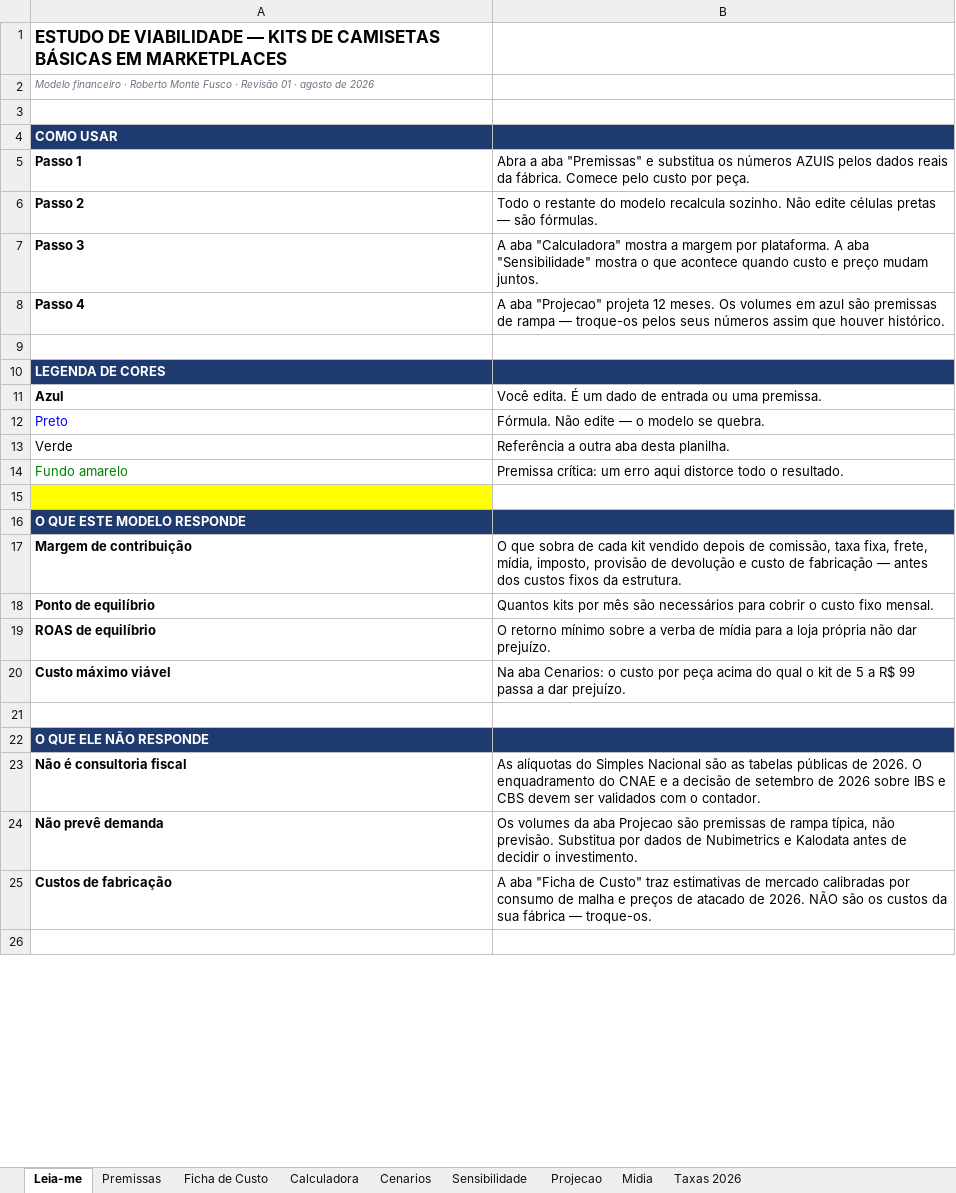
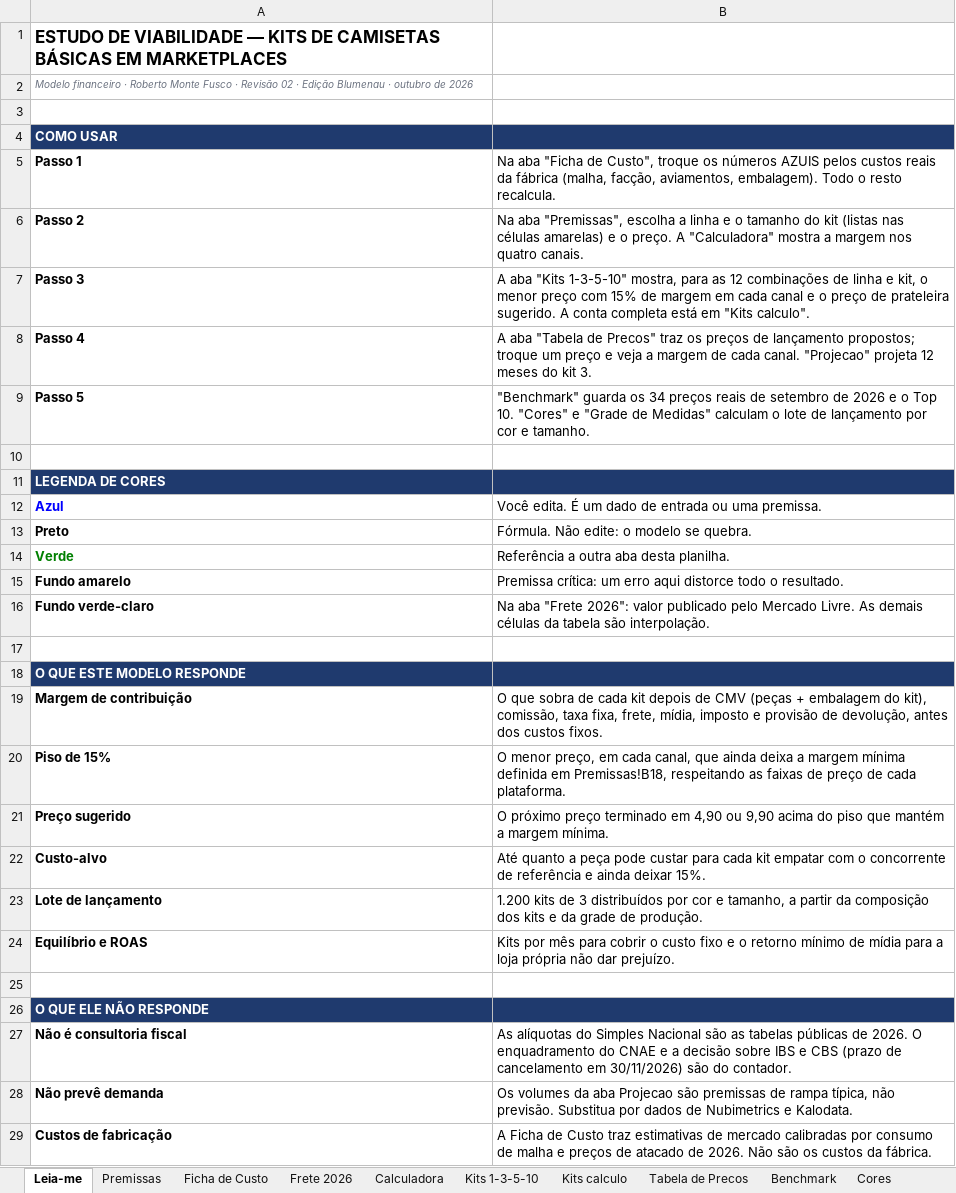
Before and after one commit to lepecosta1/centro-liderancas-piratininga, an Excel workbook: estudo-kits-camisetas/modelo-financeiro-camisetas.xlsx, sheet Leia-me, drawn as a sheet; only a part is shown; the shorter side is filled out with more unchanged rows; values as stored, in another font and other column widths than the file's, no borders; removed rows and columns are numbered as before the commit, all else as after; the diff covers the shown part only; the diff names each change by its address in the sheet, - before the commit and + after, or states it on an @@ line.

```diff
--- a/estudo-kits-camisetas/modelo-financeiro-camisetas.xlsx (sheet Leia-me)
+++ b/estudo-kits-camisetas/modelo-financeiro-camisetas.xlsx (sheet Leia-me)
+sheet tab: Frete 2026
+sheet tab: Kits 1-3-5-10
+sheet tab: Kits calculo
+sheet tab: Tabela de Precos
+sheet tab: Benchmark
+sheet tab: Cores
-A2: …· Revisão 01 · agosto de 2026
+A2: …· Revisão 02 · Edição Blumenau · outubro de 2026
-B5: Abra a aba "Premissas" e substitua os números AZUIS pelos dados reais da fábrica. Comece pelo custo por peça.
+B5: Na aba "Ficha de Custo", troque os números AZUIS pelos custos reais da fábrica (malha, facção, aviamentos, embalagem). Todo o resto recalcula.
-B6: Todo o restante do modelo recalcula sozinho. Não edite células pretas — são fórmulas.
+B6: Na aba "Premissas", escolha a linha e o tamanho do kit (listas nas células amarelas) e o preço. A "Calculadora" mostra a margem nos quatro canais.
-B7: A aba "Calculadora" mostra a margem por plataforma. A aba "Sensibilidade" mostra o que acontece quando custo e preço mudam juntos.
+B7: A aba "Kits 1-3-5-10" mostra, para as 12 combinações de linha e kit, o menor preço com 15% de margem em cada canal e o preço de prateleira sugerido. A conta completa está em "Kits calculo".
-B8: A aba "Projecao" projeta 12 meses. Os volumes em azul são premissas de rampa — troque-os pelos seus números assim que houver histórico.
+B8: A aba "Tabela de Precos" traz os preços de lançamento propostos; troque um preço e veja a margem de cada canal. "Projecao" projeta 12 meses do kit 3.
+row 9: Passo 5 | "Benchmark" guarda os 34 preços reais de setembro de 2026 e o Top 10. "Cores" e "Grade de Medidas" calculam o lote de lançamento por cor e tamanho.
-A12 text colour: black
+A12 text colour: #0000FF
-A13:A15 bold: off
+A13:A15 bold: on
-A13 text colour: #0000FF
+A13 text colour: black
-B13: Fórmula. Não edite — o modelo se quebra.
+B13: Fórmula. Não edite: o modelo se quebra.
-A14 text colour: black
+A14 text colour: #008000
-A15 text colour: #008000
+A15 text colour: black
+row 16: Fundo verde-claro | Na aba "Frete 2026": valor publicado pelo Mercado Livre. As demais células da tabela são interpolação.
-A17 fill: #FFFF00
+A17 fill: none
-B19: …cada kit vendido depois de comissão, taxa fixa, frete, mídia, imposto, provisão de devolução e custo de fabricação — antes dos custos fixos da estrutura.
+B19: …cada kit depois de CMV (peças + embalagem do kit), comissão, taxa fixa, frete, mídia, imposto e provisão de devolução, antes dos custos fixos.
-row 18: Ponto de equilíbrio | Quantos kits por mês são necessários para cobrir o custo fixo mensal.
+row 20: Piso de 15% | O menor preço, em cada canal, que ainda deixa a margem mínima definida em Premissas!B18, respeitando as faixas de preço de cada plataforma.
+row 21: Preço sugerido | O próximo preço terminado em 4,90 ou 9,90 acima do piso que mantém a margem mínima.
+row 22: Custo-alvo | Até quanto a peça pode custar para cada kit empatar com o concorrente de referência e ainda deixar 15%.
+row 23: Lote de lançamento | 1.200 kits de 3 distribuídos por cor e tamanho, a partir da composição dos kits e da grade de produção.
-A24: ROAS de equilíbrio
+A24: Equilíbrio e ROAS
-B24: O retorno mínimo sobre a verba de mídia…
+B24: Kits por mês para cobrir o custo fixo e o retorno mínimo de mídia…
-row 20: Custo máximo viável | Na aba Cenarios: o custo por peça acima do qual o kit de 5 a R$ 99 passa a dar prejuízo.
-B27: …a decisão de setembro de 2026 sobre IBS e CBS devem ser validados com o contador.
+B27: …a decisão sobre IBS e CBS (prazo de cancelamento em 30/11/2026) são do contador.
-B28: …Nubimetrics e Kalodata antes de decidir o investimento.
+B28: …Nubimetrics e Kalodata.
-B29: A aba "Ficha de Custo" traz estimativas de mercado calibradas por consumo de malha e preços de atacado de 2026. NÃO são os custos da sua fábrica — troque-os.
+B29: A Ficha de Custo traz estimativas de mercado calibradas por consumo de malha e preços de atacado de 2026. Não são os custos da fábrica.
```
Also changed, not shown: 5 added rows, 6 removed rows and 2 edited cells elsewhere in this sheet, sheet Projecao, sheet Cenarios, sheet Sensibilidade, sheet Ficha de Custo, sheet Calculadora, sheet Premissas, 2 more sheets, other sheet tabs, formulas that keep their value, 1 other file.
